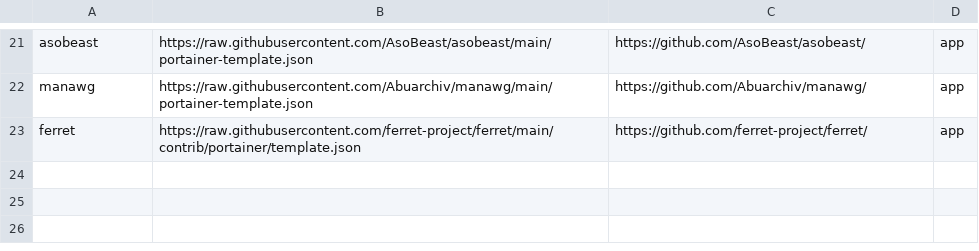
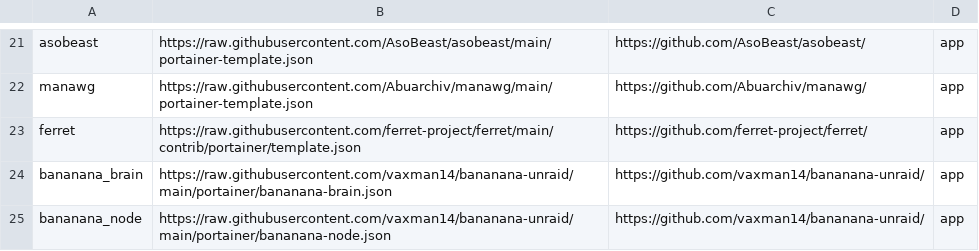
Before and after one commit to lissy93/portainer-templates, a CSV file: sources.csv, drawn as a sheet; only a part is shown, gaps mark what is left out.

```diff
--- a/sources.csv
+++ b/sources.csv
@@ -23 +23,3 @@ manawg, https://raw.githubusercontent.com/Abuarchiv/manawg/main/portainer-templa
 ferret, https://raw.githubusercontent.com/ferret-project/ferret/main/contrib/portainer/template.json, https://github.com/ferret-project/ferret/, app
+bananana_brain, https://raw.githubusercontent.com/vaxman14/bananana-unraid/main/portainer/bananana-brain.json, https://github.com/vaxman14/bananana-unraid/, app
+bananana_node, https://raw.githubusercontent.com/vaxman14/bananana-unraid/main/portainer/bananana-node.json, https://github.com/vaxman14/bananana-unraid/, app
```
